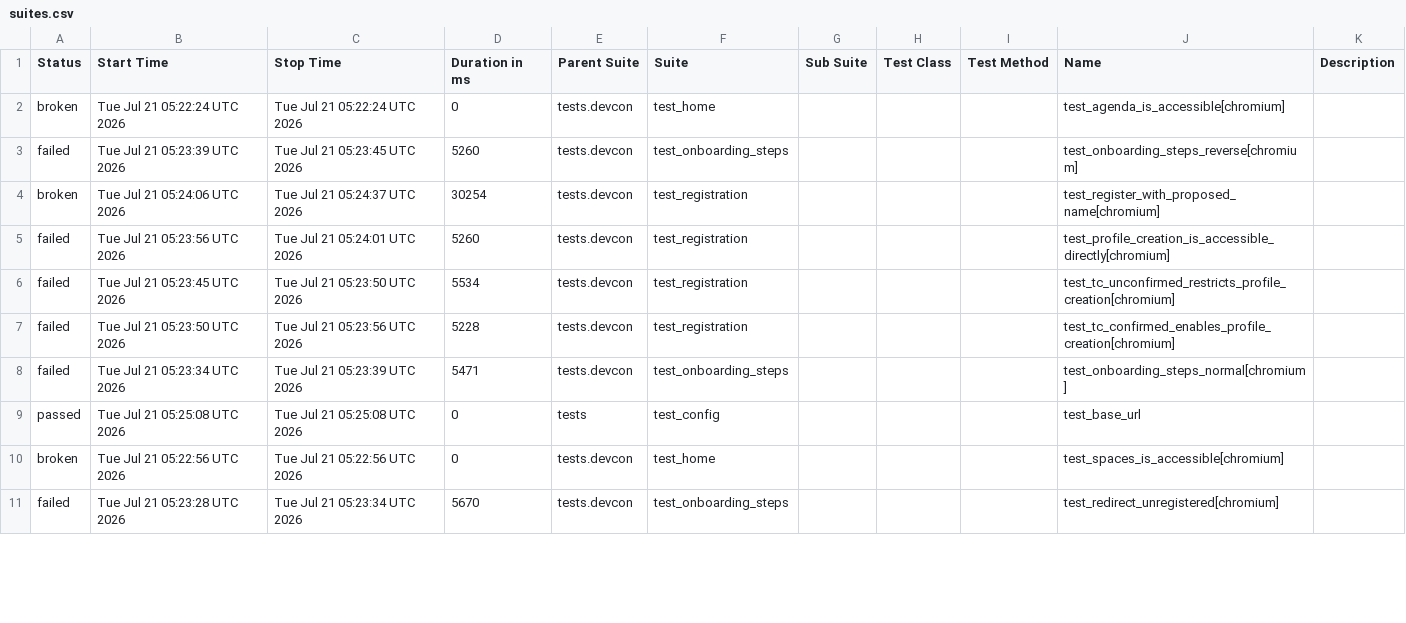
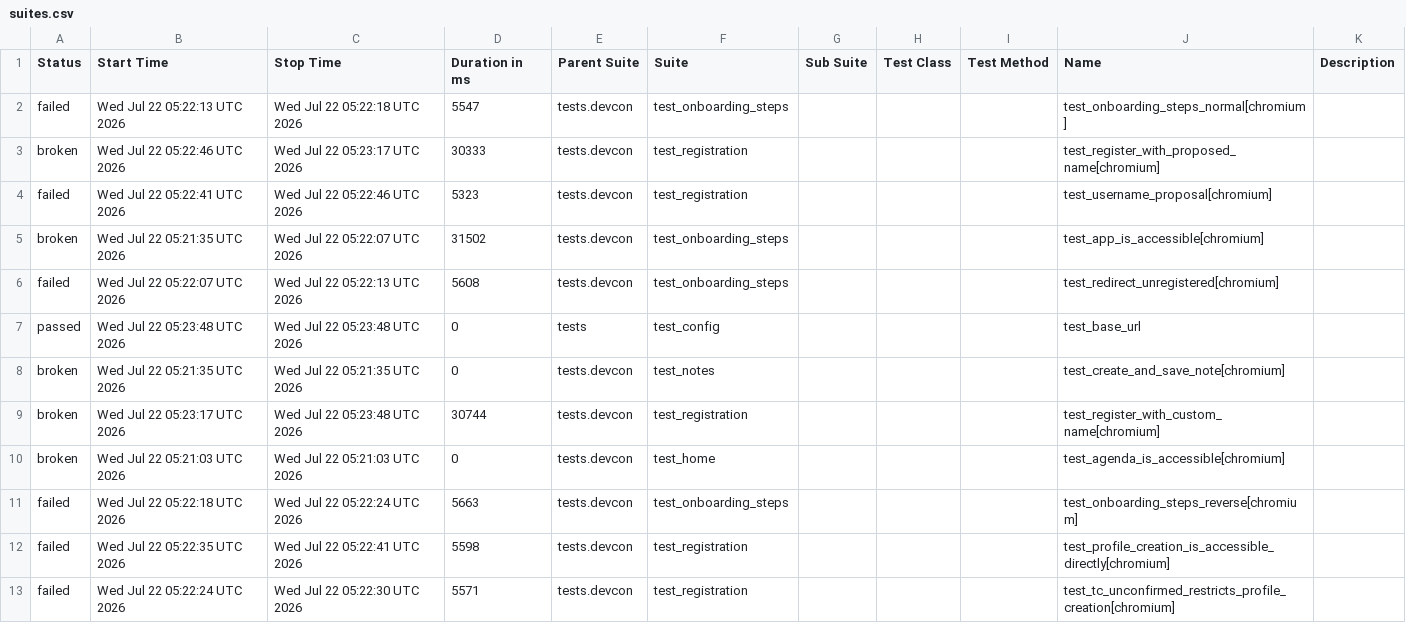
Before and after one commit to andrea-055/devcon_smoke_test, a CSV file: ETH.limo/data/suites.csv, drawn as a sheet; only a part is shown; the diff covers the shown part only.

```diff
--- a/ETH.limo/data/suites.csv
+++ b/ETH.limo/data/suites.csv
@@ -1,11 +1,13 @@
 "Status","Start Time","Stop Time","Duration in ms","Parent Suite","Suite","Sub Suite","Test Class","Test Method","Name","Description"
-"broken","Tue Jul 21 05:22:24 UTC 2026","Tue Jul 21 05:22:24 UTC 2026","0","tests.devcon","test_home","","","","test_agenda_is_accessible[chromium]",""
-"failed","Tue Jul 21 05:23:39 UTC 2026","Tue Jul 21 05:23:45 UTC 2026","5260","tests.devcon","test_onboarding_steps","","","","test_onboarding_steps_reverse[chromium]",""
-"broken","Tue Jul 21 05:24:06 UTC 2026","Tue Jul 21 05:24:37 UTC 2026","30254","tests.devcon","test_registration","","","","test_register_with_proposed_name[chromium]",""
-"failed","Tue Jul 21 05:23:56 UTC 2026","Tue Jul 21 05:24:01 UTC 2026","5260","tests.devcon","test_registration","","","","test_profile_creation_is_accessible_directly[chromium]",""
-"failed","Tue Jul 21 05:23:45 UTC 2026","Tue Jul 21 05:23:50 UTC 2026","5534","tests.devcon","test_registration","","","","test_tc_unconfirmed_restricts_profile_creation[chromium]",""
-"failed","Tue Jul 21 05:23:50 UTC 2026","Tue Jul 21 05:23:56 UTC 2026","5228","tests.devcon","test_registration","","","","test_tc_confirmed_enables_profile_creation[chromium]",""
-"failed","Tue Jul 21 05:23:34 UTC 2026","Tue Jul 21 05:23:39 UTC 2026","5471","tests.devcon","test_onboarding_steps","","","","test_onboarding_steps_normal[chromium]",""
-"passed","Tue Jul 21 05:25:08 UTC 2026","Tue Jul 21 05:25:08 UTC 2026","0","tests","test_config","","","","test_base_url",""
-"broken","Tue Jul 21 05:22:56 UTC 2026","Tue Jul 21 05:22:56 UTC 2026","0","tests.devcon","test_home","","","","test_spaces_is_accessible[chromium]",""
-"failed","Tue Jul 21 05:23:28 UTC 2026","Tue Jul 21 05:23:34 UTC 2026","5670","tests.devcon","test_onboarding_steps","","","","test_redirect_unregistered[chromium]",""
+"failed","Wed Jul 22 05:22:13 UTC 2026","Wed Jul 22 05:22:18 UTC 2026","5547","tests.devcon","test_onboarding_steps","","","","test_onboarding_steps_normal[chromium]",""
+"broken","Wed Jul 22 05:22:46 UTC 2026","Wed Jul 22 05:23:17 UTC 2026","30333","tests.devcon","test_registration","","","","test_register_with_proposed_name[chromium]",""
+"failed","Wed Jul 22 05:22:41 UTC 2026","Wed Jul 22 05:22:46 UTC 2026","5323","tests.devcon","test_registration","","","","test_username_proposal[chromium]",""
+"broken","Wed Jul 22 05:21:35 UTC 2026","Wed Jul 22 05:22:07 UTC 2026","31502","tests.devcon","test_onboarding_steps","","","","test_app_is_accessible[chromium]",""
+"failed","Wed Jul 22 05:22:07 UTC 2026","Wed Jul 22 05:22:13 UTC 2026","5608","tests.devcon","test_onboarding_steps","","","","test_redirect_unregistered[chromium]",""
+"passed","Wed Jul 22 05:23:48 UTC 2026","Wed Jul 22 05:23:48 UTC 2026","0","tests","test_config","","","","test_base_url",""
+"broken","Wed Jul 22 05:21:35 UTC 2026","Wed Jul 22 05:21:35 UTC 2026","0","tests.devcon","test_notes","","","","test_create_and_save_note[chromium]",""
+"broken","Wed Jul 22 05:23:17 UTC 2026","Wed Jul 22 05:23:48 UTC 2026","30744","tests.devcon","test_registration","","","","test_register_with_custom_name[chromium]",""
+"broken","Wed Jul 22 05:21:03 UTC 2026","Wed Jul 22 05:21:03 UTC 2026","0","tests.devcon","test_home","","","","test_agenda_is_accessible[chromium]",""
+"failed","Wed Jul 22 05:22:18 UTC 2026","Wed Jul 22 05:22:24 UTC 2026","5663","tests.devcon","test_onboarding_steps","","","","test_onboarding_steps_reverse[chromium]",""
+"failed","Wed Jul 22 05:22:35 UTC 2026","Wed Jul 22 05:22:41 UTC 2026","5598","tests.devcon","test_registration","","","","test_profile_creation_is_accessible_directly[chromium]",""
+"failed","Wed Jul 22 05:22:24 UTC 2026","Wed Jul 22 05:22:30 UTC 2026","5571","tests.devcon","test_registration","","","","test_tc_unconfirmed_restricts_profile_creation[chromium]",""
```
Also changed, not shown: 2 removed rows and 8 edited cells elsewhere in this file, 54 other files.
